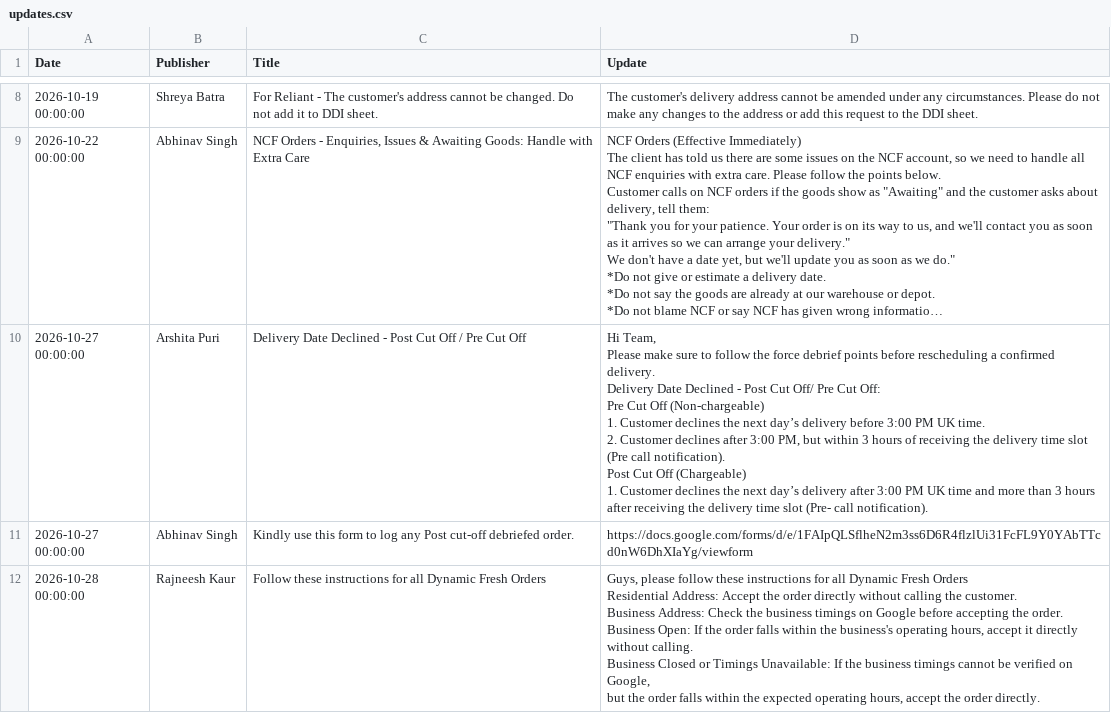
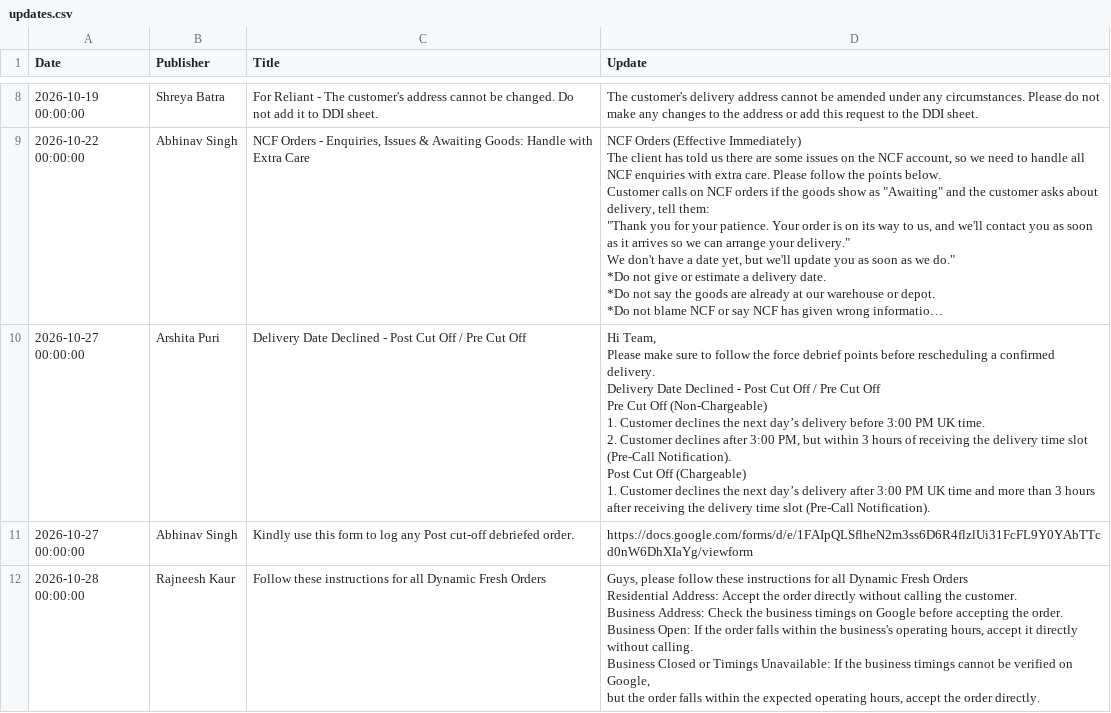
Before and after one commit to Furdeco/UpdateCentre, a CSV file: updates.csv, drawn as a sheet; only a part is shown, gaps mark what is left out; long unchanged cells end in …; ↵ is a line break in a cell; the diff names each change by its address in the sheet, - before the commit and + after, or states it on an @@ line.

```diff
--- a/updates.csv
+++ b/updates.csv
-D10 (Update): …Post Cut Off/ Pre Cut Off: ↵ Pre Cut Off (Non-chargeable) ↵ 1. Customer declines the next day’s delivery before 3:00 PM UK time. ↵ 2. Customer declines after 3:00 PM, but within 3 hours of receiving the delivery time slot (Pre call notification). ↵ Post Cut Off (Chargeable) ↵ 1. Customer declines the next day’s delivery after 3:00 PM UK time and more than 3 hours after receiving the delivery time slot (Pre- call notification).
+D10 (Update): …Post Cut Off / Pre Cut Off ↵ Pre Cut Off (Non-Chargeable) ↵ 1. Customer declines the next day’s delivery before 3:00 PM UK time. ↵ 2. Customer declines after 3:00 PM, but within 3 hours of receiving the delivery time slot (Pre-Call Notification). ↵ Post Cut Off (Chargeable) ↵ 1. Customer declines the next day’s delivery after 3:00 PM UK time and more than 3 hours after receiving the delivery time slot (Pre-Call Notification).
```
Also changed, not shown: 1 other file.
